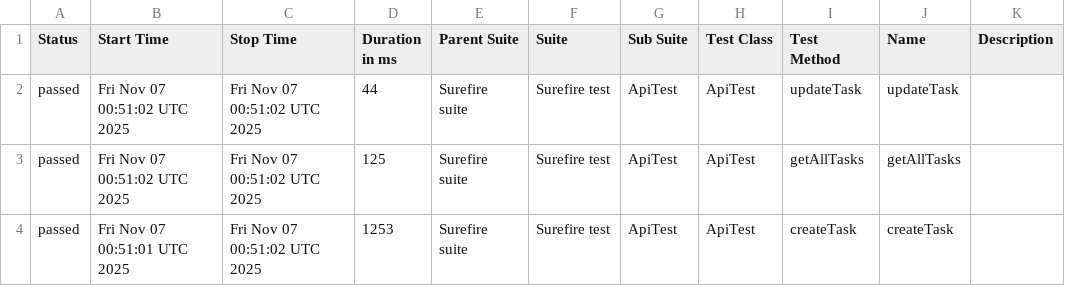
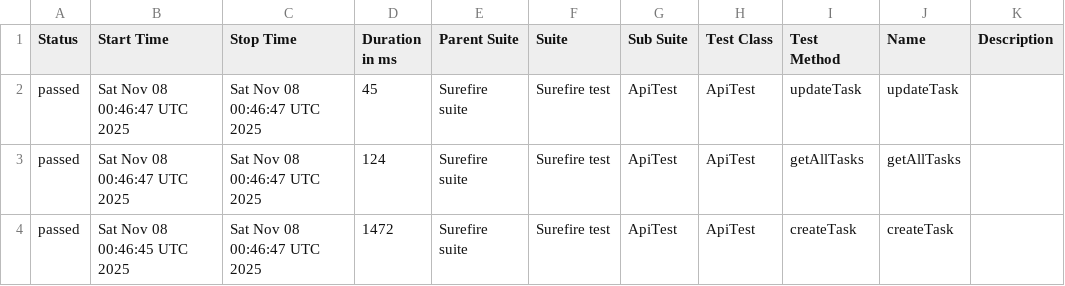
Before and after one commit to MarinaKrasiuk/spf, a CSV file: allure/data/suites.csv, drawn as a sheet.

```diff
--- a/allure/data/suites.csv
+++ b/allure/data/suites.csv
@@ -1,4 +1,4 @@
 "Status","Start Time","Stop Time","Duration in ms","Parent Suite","Suite","Sub Suite","Test Class","Test Method","Name","Description"
-"passed","Fri Nov 07 00:51:02 UTC 2025","Fri Nov 07 00:51:02 UTC 2025","44","Surefire suite","Surefire test","ApiTest","ApiTest","updateTask","updateTask",""
-"passed","Fri Nov 07 00:51:02 UTC 2025","Fri Nov 07 00:51:02 UTC 2025","125","Surefire suite","Surefire test","ApiTest","ApiTest","getAllTasks","getAllTasks",""
-"passed","Fri Nov 07 00:51:01 UTC 2025","Fri Nov 07 00:51:02 UTC 2025","1253","Surefire suite","Surefire test","ApiTest","ApiTest","createTask","createTask",""
+"passed","Sat Nov 08 00:46:47 UTC 2025","Sat Nov 08 00:46:47 UTC 2025","45","Surefire suite","Surefire test","ApiTest","ApiTest","updateTask","updateTask",""
+"passed","Sat Nov 08 00:46:47 UTC 2025","Sat Nov 08 00:46:47 UTC 2025","124","Surefire suite","Surefire test","ApiTest","ApiTest","getAllTasks","getAllTasks",""
+"passed","Sat Nov 08 00:46:45 UTC 2025","Sat Nov 08 00:46:47 UTC 2025","1472","Surefire suite","Surefire test","ApiTest","ApiTest","createTask","createTask",""
```
Also changed, not shown: 20 other files.
